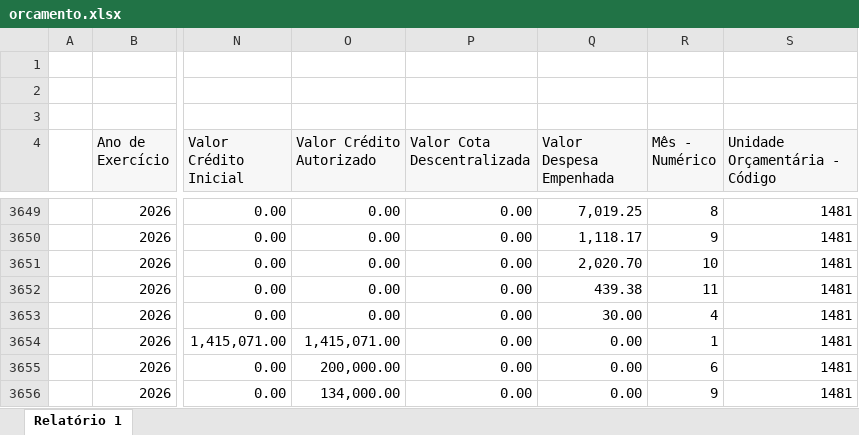
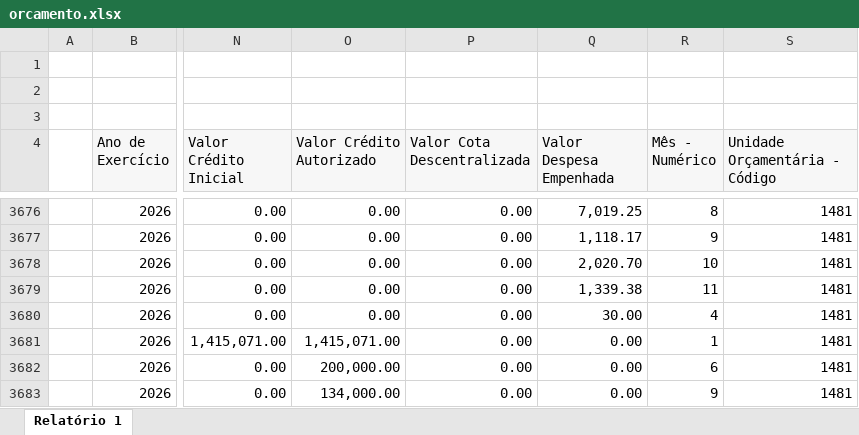
Before and after one commit to feasmg/painel_feasmg, an Excel workbook: orcamento.xlsx, sheet Relatório 1, drawn as a sheet; only a part is shown, gaps mark what is left out; values as stored, in another font and other column widths than the file's, no borders; addresses are those after the commit; the diff covers the shown part only; the diff names each change by its address in the sheet, - before the commit and + after, or states it on an @@ line.

```diff
--- a/orcamento.xlsx (sheet Relatório 1)
+++ b/orcamento.xlsx (sheet Relatório 1)
-Q3679 (Valor Despesa Empenhada): 439.38
+Q3679 (Valor Despesa Empenhada): 1,339.38
```
Also changed, not shown: 44 added rows and 27 edited cells elsewhere in this sheet.
